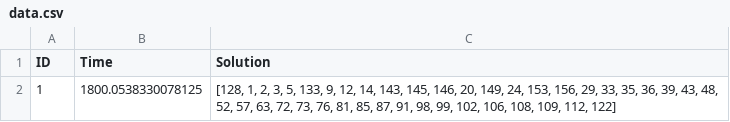
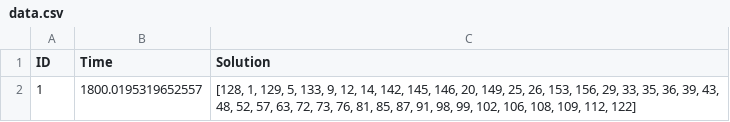
Before and after one commit to Alexandru-Lucaci/dominating_set_aea, a CSV file: results/bremen_subgraph_150.gr/tabu_search/data.csv, drawn as a sheet.

```diff
--- a/results/bremen_subgraph_150.gr/tabu_search/data.csv
+++ b/results/bremen_subgraph_150.gr/tabu_search/data.csv
@@ -1,2 +1,2 @@
 ID,Time,Solution
-1,1800.0538330078125,"[128, 1, 2, 3, 5, 133, 9, 12, 14, 143, 145, 146, 20, 149, 24, 153, 156, 29, 33, 35, 36, 39, 43, 48, 52, 57, 63, 72, 73, 76, 81, 85, 87, 91, 98, 99, 102, 106, 108, 109, 112, 122]"
+1,1800.0195319652557,"[128, 1, 129, 5, 133, 9, 12, 14, 142, 145, 146, 20, 149, 25, 26, 153, 156, 29, 33, 35, 36, 39, 43, 48, 52, 57, 63, 72, 73, 76, 81, 85, 87, 91, 98, 99, 102, 106, 108, 109, 112, 122]"
```
Also changed, not shown: results/bremen_subgraph_200.gr/tabu_search/data.csv, results/bremen_subgraph_250.gr/tabu_search/data.csv, 47 other files.
